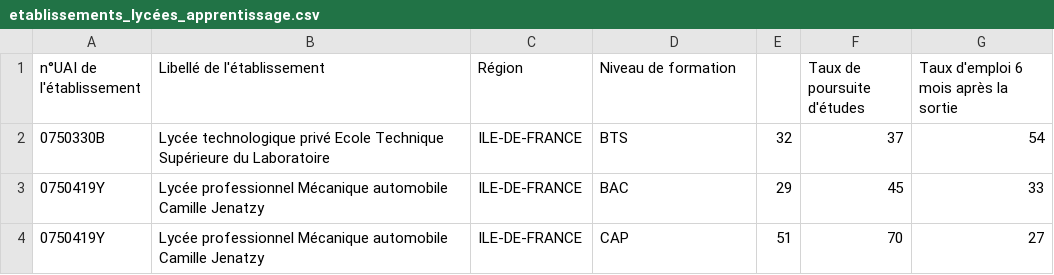
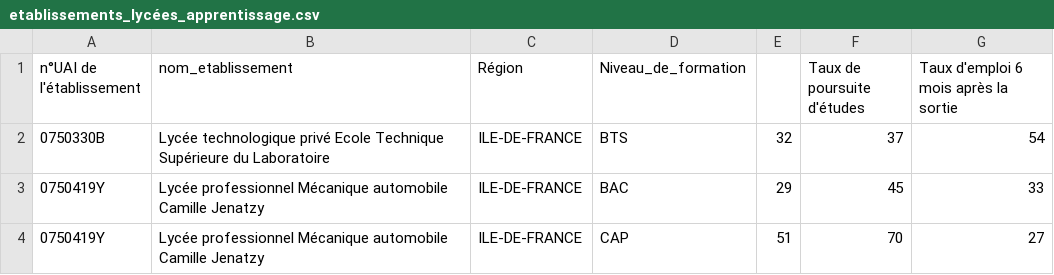
Before and after one commit to Issa951/monScrapp, a CSV file: etablissements_lycées_apprentissage.csv, drawn as a sheet; only a part is shown.

```diff
--- a/etablissements_lycées_apprentissage.csv
+++ b/etablissements_lycées_apprentissage.csv
@@ -1,2 +1,2 @@
-n°UAI de l'établissement;Libellé de l'établissement;Région;Niveau de formation;;Taux de poursuite d'études;Taux d'emploi 6 mois après la sortie
+n°UAI de l'établissement;nom_etablissement;Région;Niveau_de_formation;;Taux de poursuite d'études;Taux d'emploi 6 mois après la sortie
 0750330B;Lycée technologique privé Ecole Technique Supérieure du Laboratoire;ILE-DE-FRANCE;BTS;32;37;54
```
Also changed, not shown: etablissements_lycées.csv.
